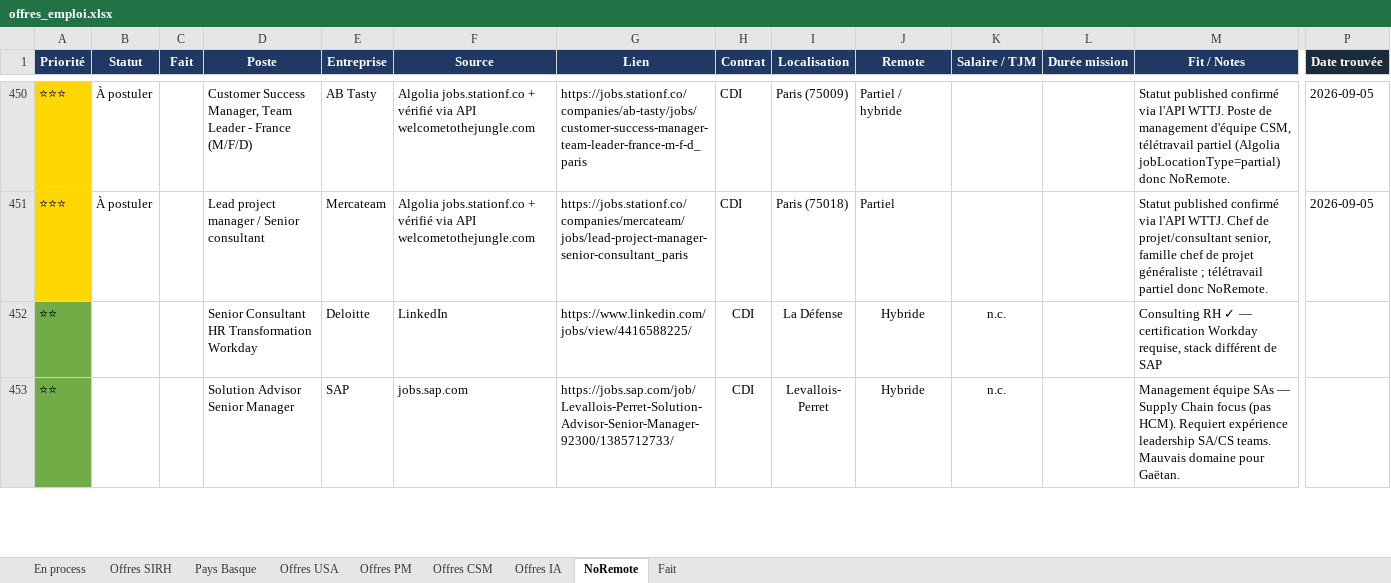
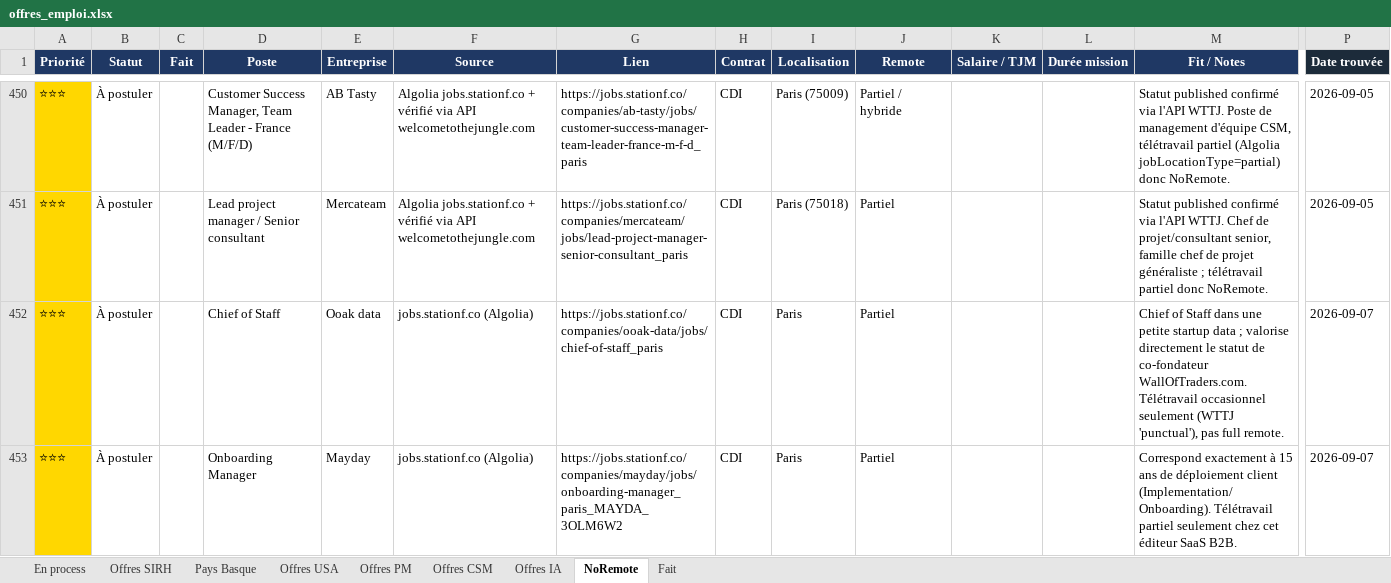
Before and after one commit to MisterZogs/recherche-taf, an Excel workbook: offres_emploi.xlsx, sheet NoRemote, drawn as a sheet; only a part is shown, gaps mark what is left out; the shorter side is filled out with more unchanged rows; values as stored, in another font and other column widths than the file's, no borders; rows hold the shown columns only; the diff covers the shown part only; the diff names each change by its address in the sheet, - before the commit and + after, or states it on an @@ line.

```diff
--- a/offres_emploi.xlsx (sheet NoRemote)
+++ b/offres_emploi.xlsx (sheet NoRemote)
+row 452: ⭐⭐⭐ | À postuler |  | Chief of Staff | Ooak data | jobs.stationf.co (Algolia) | https://jobs.stationf.co/companies/ooak-data/jobs/chief-of-staff_paris | CDI | Paris | Partiel |  |  | Chief of Staff dans une petite startup data ; valorise directement le statut de co-fondateur WallOfTraders.com. Télétravail occasionnel seulement (WTTJ 'punctual'), pas full remote. | 2026-09-07
+row 453: ⭐⭐⭐ | À postuler |  | Onboarding Manager | Mayday | jobs.stationf.co (Algolia) | https://jobs.stationf.co/companies/mayday/jobs/onboarding-manager_paris_MAYDA_3OLM6W2 | CDI | Paris | Partiel |  |  | Correspond exactement à 15 ans de déploiement client (Implementation/Onboarding). Télétravail partiel seulement chez cet éditeur SaaS B2B. | 2026-09-07
```
Also changed, not shown: 2 added rows elsewhere in this sheet, sheet Offres CSM, sheet Offres SIRH, sheet Offres PM, sheet Offres IA, hidden cells.
